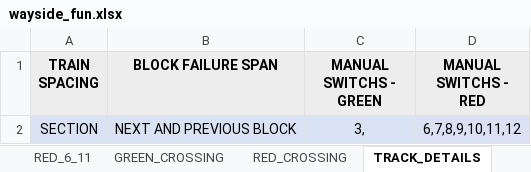
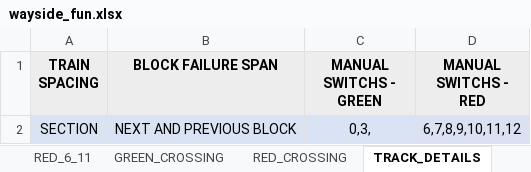
Before and after one commit to JKenneson/ECE1186, an Excel workbook: TrainSystem/src/com/rogueone/assets/wayside_fun.xlsx, sheet TRACK_DETAILS, drawn as a sheet; values as stored, in another font and other column widths than the file's, no borders; the diff names each change by its address in the sheet, - before the commit and + after, or states it on an @@ line.

Commit message:
Functional Red line without stopping at stations Includes map for red line with sections and block logic, switch logic, trivial light logic (needs to be improved) Does not include station icons, and needs work with dispatching trains (in GPS.java there is an enterTrack call hardcoded for GREEN line that needs to be taken care of. Improved logic around switch 0 and going back around the track by increasing spacing. Trackview may not represent this completely correctly and will need further investigation

```diff
--- a/TrainSystem/src/com/rogueone/assets/wayside_fun.xlsx (sheet TRACK_DETAILS)
+++ b/TrainSystem/src/com/rogueone/assets/wayside_fun.xlsx (sheet TRACK_DETAILS)
-C2 (MANUAL SWITCHS - GREEN): 3,
+C2 (MANUAL SWITCHS - GREEN): 0,3,
```
Also changed, not shown: sheet RED_12, TrainSystem/src/com/rogueone/assets/TrackData.xlsx, 13 other files.
